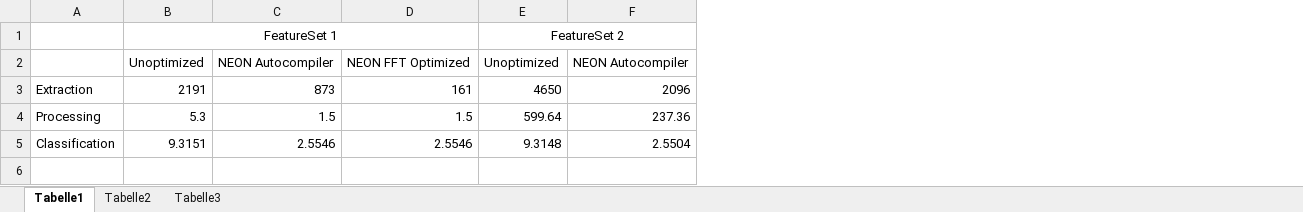
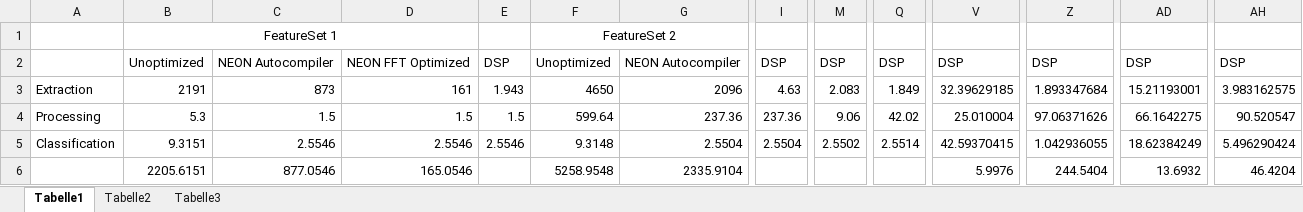
Before and after one commit to DuncanSin/Masterarbeit, an Excel workbook: Results/Results.xlsx, sheet Tabelle1, drawn as a sheet; only a part is shown, gaps mark what is left out; values as stored, in another font and other column widths than the file's, no borders; charts and pictures not drawn; addresses are those after the commit; the diff covers the shown part only; the diff names each change by its address in the sheet, - before the commit and + after, or states it on an @@ line.

```diff
--- a/Results/Results.xlsx (sheet Tabelle1)
+++ b/Results/Results.xlsx (sheet Tabelle1)
+column E, rows 2-5: DSP | 1.943 | 1.5 | 2.5546
+column I, rows 2-5: DSP | 4.63 | 237.36 | 2.5504
+column M, rows 2-5: DSP | 2.083 | 9.06 | 2.5502
+column Q, rows 2-5: DSP | 1.849 | 42.02 | 2.5514
+column V, rows 2-6: DSP | 32.39629185 | 25.010004 | 42.59370415 | 5.9976
+column Z, rows 2-6: DSP | 1.893347684 | 97.06371626 | 1.042936055 | 244.5404
+column AD, rows 2-6: DSP | 15.21193001 | 66.1642275 | 18.62384249 | 13.6932
+column AH, rows 2-6: DSP | 3.983162575 | 90.520547 | 5.496290424 | 46.4204
-B6: (empty)
+B6: 2205.6151
-C6: (empty)
+C6: 877.0546
-D6: (empty)
+D6: 165.0546
-F6: (empty)
+F6: 5258.9548
-G6: (empty)
+G6: 2335.9104
```
Also changed, not shown: 7 edited cells elsewhere in this sheet, formulas that keep their value, charts or pictures, Results/ResultsExtraktion.xlsx, 4 other files.
